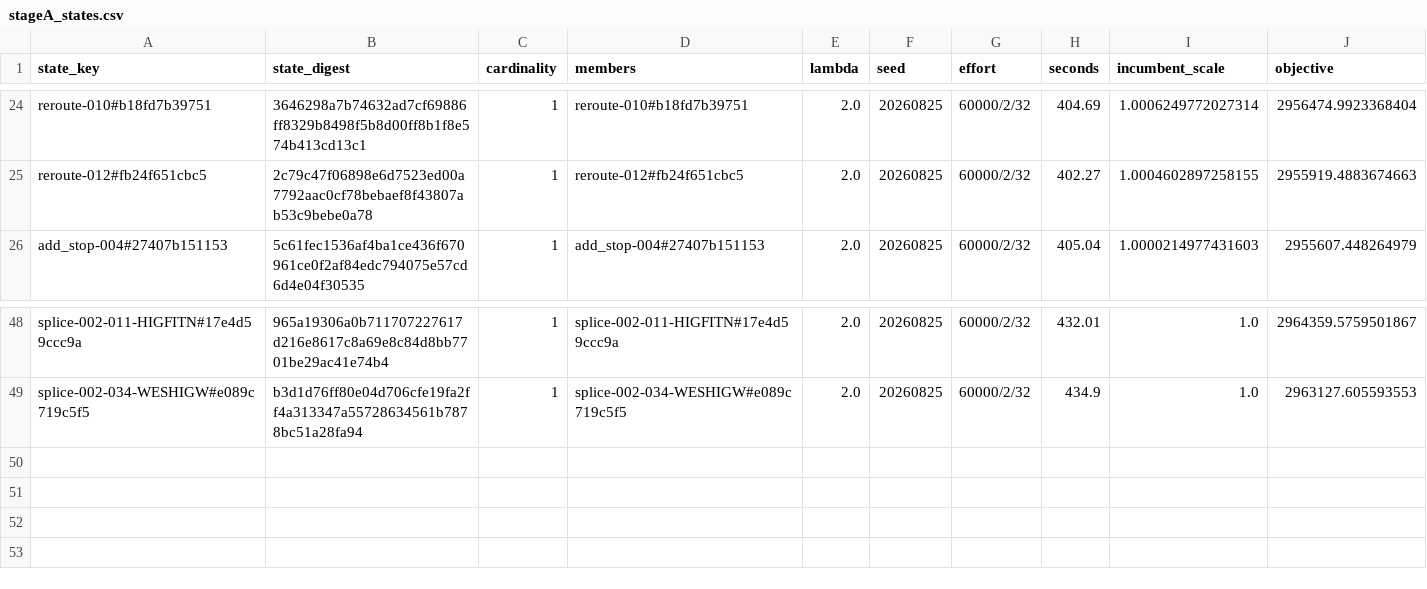
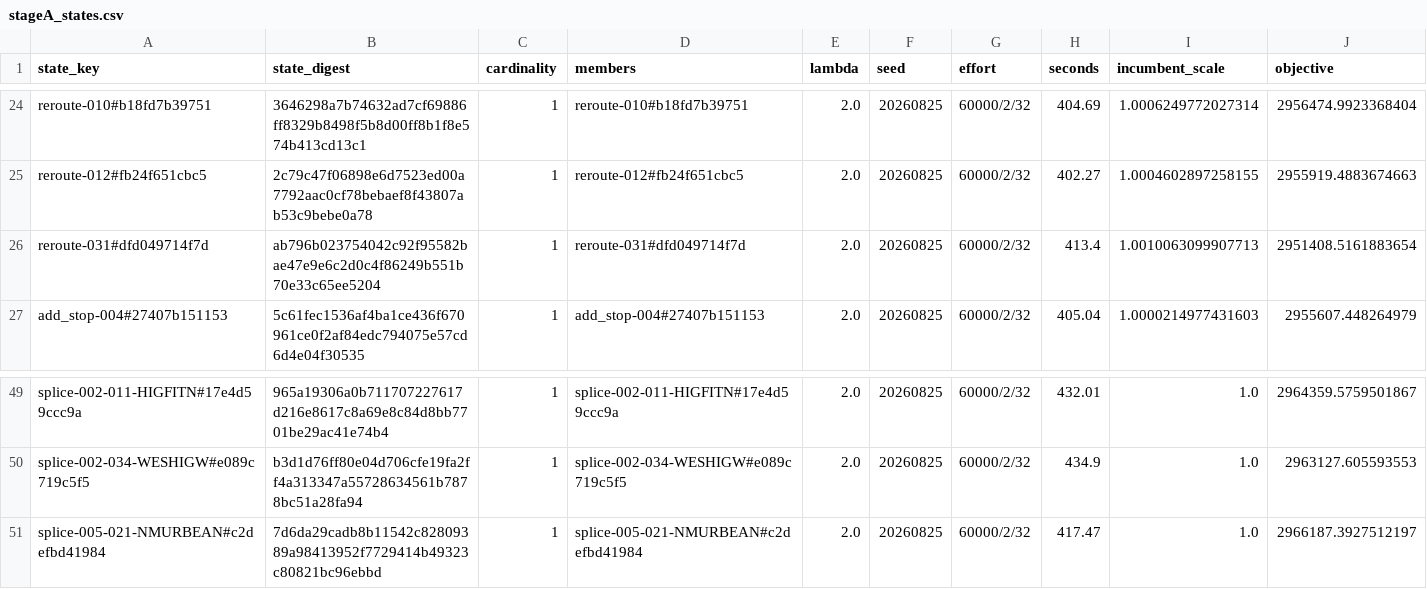
Before and after one commit to ian-gregory94/cota-route-optimization, a CSV file: outputs/exp3/stageA_states.csv, drawn as a sheet; only a part is shown, gaps mark what is left out; rows hold the shown columns only; the diff names each change by its address in the sheet, - before the commit and + after, or states it on an @@ line.

```diff
--- a/outputs/exp3/stageA_states.csv
+++ b/outputs/exp3/stageA_states.csv
+row 26: reroute-031#dfd049714f7d | ab796b023754042c92f95582bae47e9e6c2d0c4f86249b551b70e33c65ee5204 | 1 | reroute-031#dfd049714f7d | 2.0 | 20260825 | 60000/2/32 | 413.4 | 1.0010063099907713 | 2951408.5161883654
+row 51: splice-005-021-NMURBEAN#c2defbd41984 | 7d6da29cadb8b11542c82809389a98413952f7729414b49323c80821bc96ebbd | 1 | splice-005-021-NMURBEAN#c2defbd41984 | 2.0 | 20260825 | 60000/2/32 | 417.47 | 1.0 | 2966187.3927512197
```
Also changed, not shown: 12 other files.
